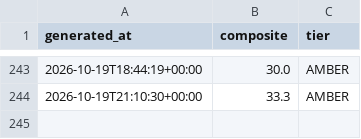
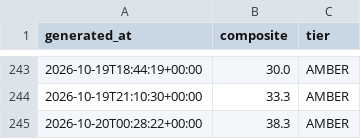
Before and after one commit to pdante/crash-dashboard-data, a CSV file: history.csv, drawn as a sheet; only a part is shown, gaps mark what is left out; the diff names each change by its address in the sheet, - before the commit and + after, or states it on an @@ line.

```diff
--- a/history.csv
+++ b/history.csv
+row 245: 2026-10-20T00:28:22+00:00 | 38.3 | AMBER
```
Also changed, not shown: 2 other files.
